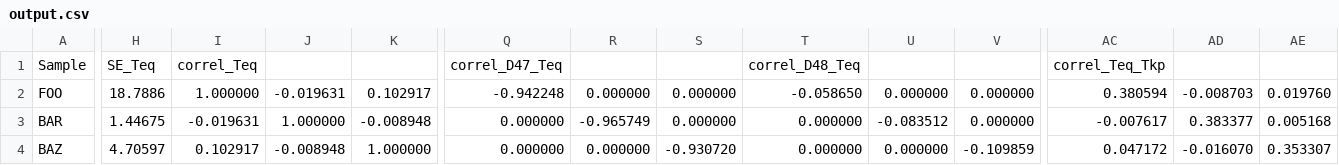
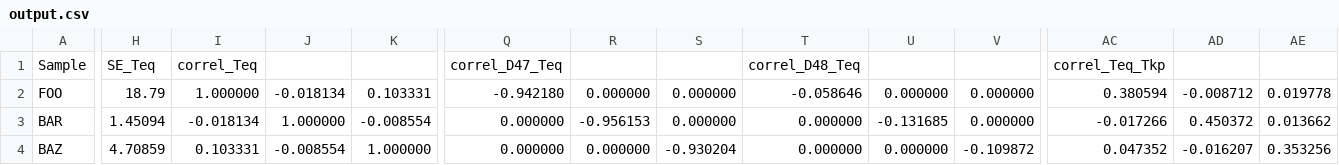
Before and after one commit to mdaeron/D95eq, a CSV file: examples/output.csv, drawn as a sheet; only a part is shown, gaps mark what is left out; the diff names each change by its address in the sheet, - before the commit and + after, or states it on an @@ line.

Commit message:
Update test.py and examples

```diff
--- a/examples/output.csv
+++ b/examples/output.csv
-H2: 18.7886
+H2: 18.79
-J2: -0.019631
+J2: -0.018134
-K2: 0.102917
+K2: 0.103331
-Q2: -0.942248
+Q2: -0.942180
-T2: -0.058650
+T2: -0.058646
-AD2: -0.008703
+AD2: -0.008712
-AE2: 0.019760
+AE2: 0.019778
-H3: 1.44675
+H3: 1.45094
-I3: -0.019631
+I3: -0.018134
-K3: -0.008948
+K3: -0.008554
-R3: -0.965749
+R3: -0.956153
-U3: -0.083512
+U3: -0.131685
-AC3: -0.007617
+AC3: -0.017266
-AD3: 0.383377
+AD3: 0.450372
-AE3: 0.005168
+AE3: 0.013662
-H4: 4.70597
+H4: 4.70859
-I4: 0.102917
+I4: 0.103331
-J4: -0.008948
+J4: -0.008554
-S4: -0.930720
+S4: -0.930204
-V4: -0.109859
+V4: -0.109872
-AC4: 0.047172
+AC4: 0.047352
-AD4: -0.016070
+AD4: -0.016207
-AE4: 0.353307
+AE4: 0.353256
```
Also changed, not shown: examples/output_0_nearest_Teq.csv, examples/output_1_joint_nearest_Teq.csv, 12 other files.
